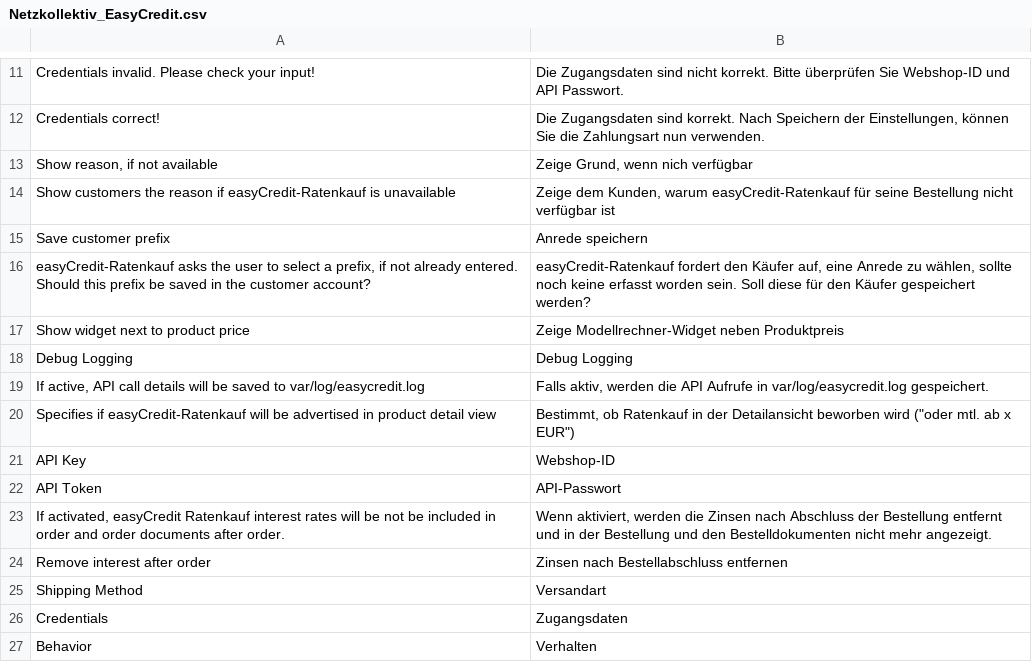
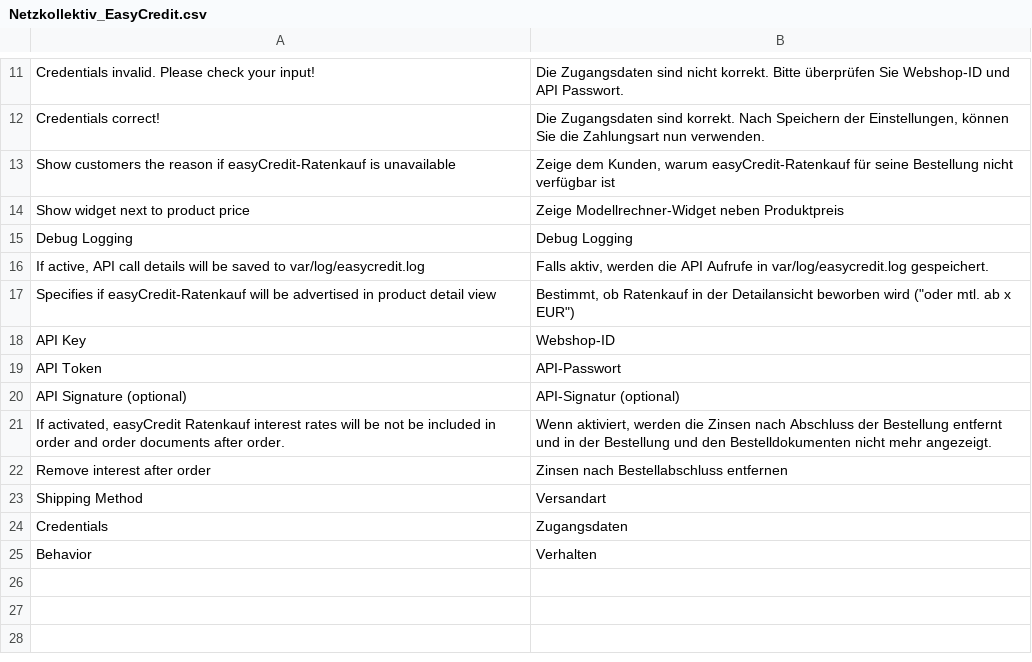
Before and after one commit to teambank/ratenkaufbyeasycredit-plugin-magento-1, a CSV file: src/app/locale/de_DE/Netzkollektiv_EasyCredit.csv, drawn as a sheet; only a part is shown, gaps mark what is left out.

```diff
--- a/src/app/locale/de_DE/Netzkollektiv_EasyCredit.csv
+++ b/src/app/locale/de_DE/Netzkollektiv_EasyCredit.csv
@@ -12,6 +12,3 @@
 "Credentials correct!","Die Zugangsdaten sind korrekt. Nach Speichern der Einstellungen, können Sie die Zahlungsart nun verwenden."
-"Show reason, if not available","Zeige Grund, wenn nich verfügbar"
 "Show customers the reason if easyCredit-Ratenkauf is unavailable","Zeige dem Kunden, warum easyCredit-Ratenkauf für seine Bestellung nicht verfügbar ist"
-"Save customer prefix","Anrede speichern"
-"easyCredit-Ratenkauf asks the user to select a prefix, if not already entered. Should this prefix be saved in the customer account?","easyCredit-Ratenkauf fordert den Käufer auf, eine Anrede zu wählen, sollte noch keine erfasst worden sein. Soll diese für den Käufer gespeichert werden?"
 "Show widget next to product price","Zeige Modellrechner-Widget neben Produktpreis"
@@ -22,2 +19,3 @@
 "API Token","API-Passwort"
+"API Signature (optional)","API-Signatur (optional)"
 "If activated, easyCredit Ratenkauf interest rates will be not be included in order and order documents after order.","Wenn aktiviert, werden die Zinsen nach Abschluss der Bestellung entfernt und in der Bestellung und den Bestelldokumenten nicht mehr angezeigt."
```
Also changed, not shown: 57 other files.
